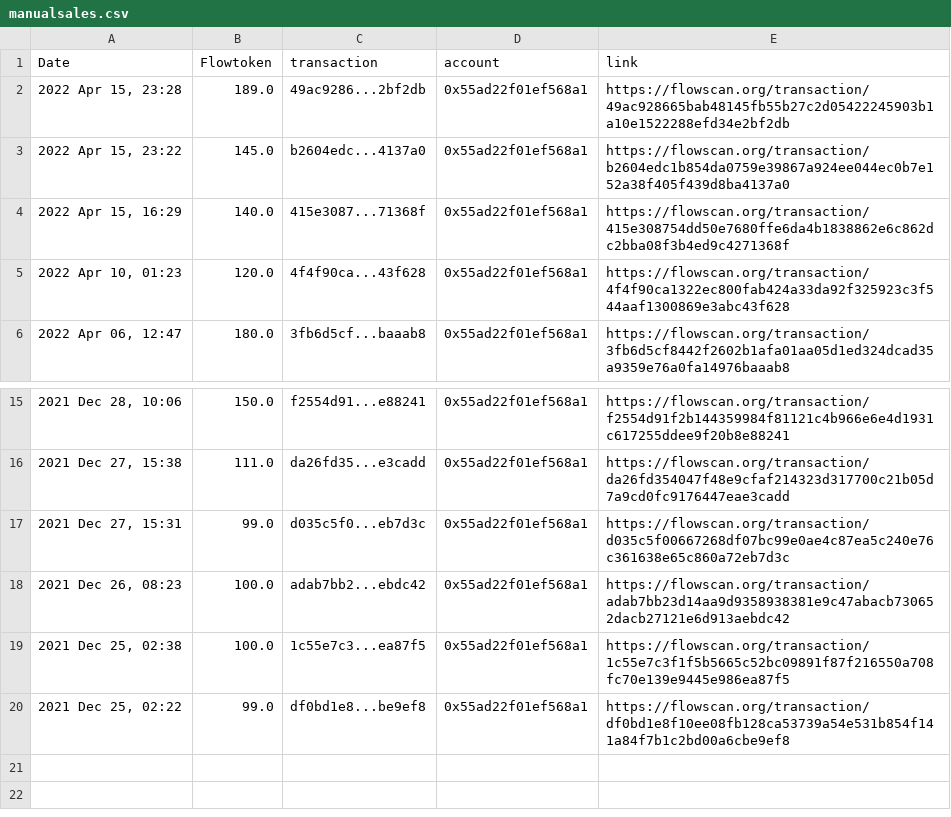
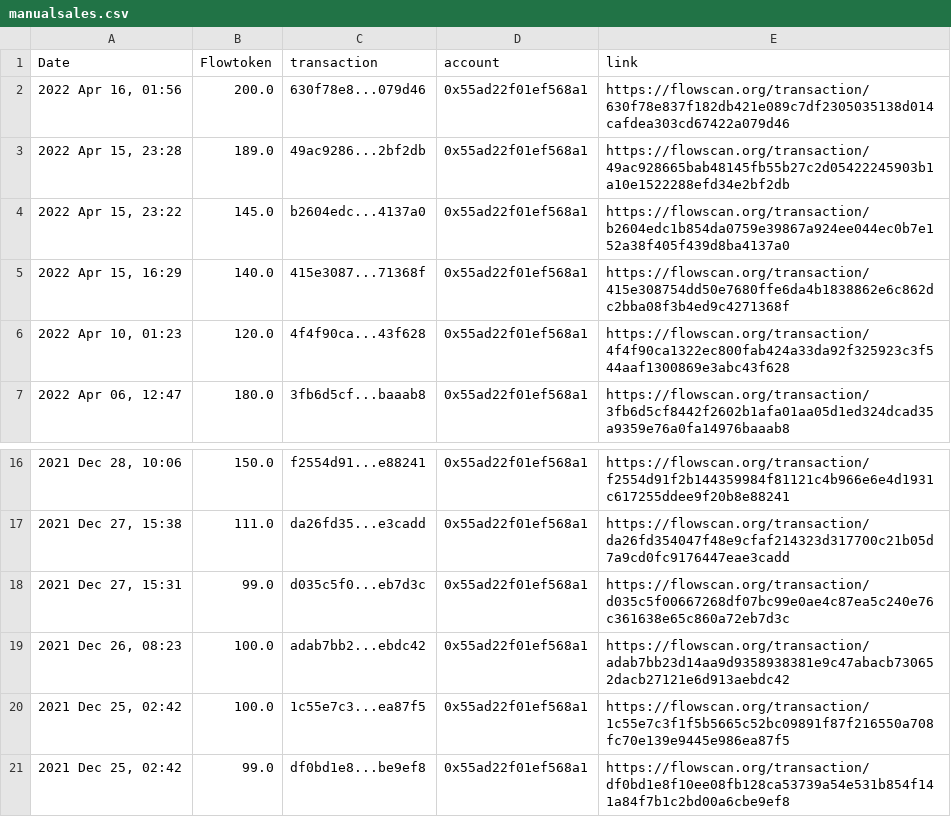
Before and after one commit to socktracker/herokudb, a CSV file: manualsales.csv, drawn as a sheet; only a part is shown, gaps mark what is left out.

Commit message:
update_file via PyGithub

```diff
--- a/manualsales.csv
+++ b/manualsales.csv
@@ -1,2 +1,3 @@
 Date,Flowtoken,transaction,account,link
+"2022 Apr 16, 01:56",200.0,630f78e8...079d46,0x55ad22f01ef568a1,https://flowscan.org/transaction/630f78e837f182db421e089c7df2305035138d014cafdea303cd67422a079d46
 "2022 Apr 15, 23:28",189.0,49ac9286...2bf2db,0x55ad22f01ef568a1,https://flowscan.org/transaction/49ac928665bab48145fb55b27c2d05422245903b1a10e1522288efd34e2bf2db
@@ -18,3 +19,3 @@ Date,Flowtoken,transaction,account,link
 "2021 Dec 26, 08:23",100.0,adab7bb2...ebdc42,0x55ad22f01ef568a1,https://flowscan.org/transaction/adab7bb23d14aa9d9358938381e9c47abacb730652dacb27121e6d913aebdc42
-"2021 Dec 25, 02:38",100.0,1c55e7c3...ea87f5,0x55ad22f01ef568a1,https://flowscan.org/transaction/1c55e7c3f1f5b5665c52bc09891f87f216550a708fc70e139e9445e986ea87f5
-"2021 Dec 25, 02:22",99.0,df0bd1e8...be9ef8,0x55ad22f01ef568a1,https://flowscan.org/transaction/df0bd1e8f10ee08fb128ca53739a54e531b854f141a84f7b1c2bd00a6cbe9ef8
+"2021 Dec 25, 02:42",100.0,1c55e7c3...ea87f5,0x55ad22f01ef568a1,https://flowscan.org/transaction/1c55e7c3f1f5b5665c52bc09891f87f216550a708fc70e139e9445e986ea87f5
+"2021 Dec 25, 02:42",99.0,df0bd1e8...be9ef8,0x55ad22f01ef568a1,https://flowscan.org/transaction/df0bd1e8f10ee08fb128ca53739a54e531b854f141a84f7b1c2bd00a6cbe9ef8
```
